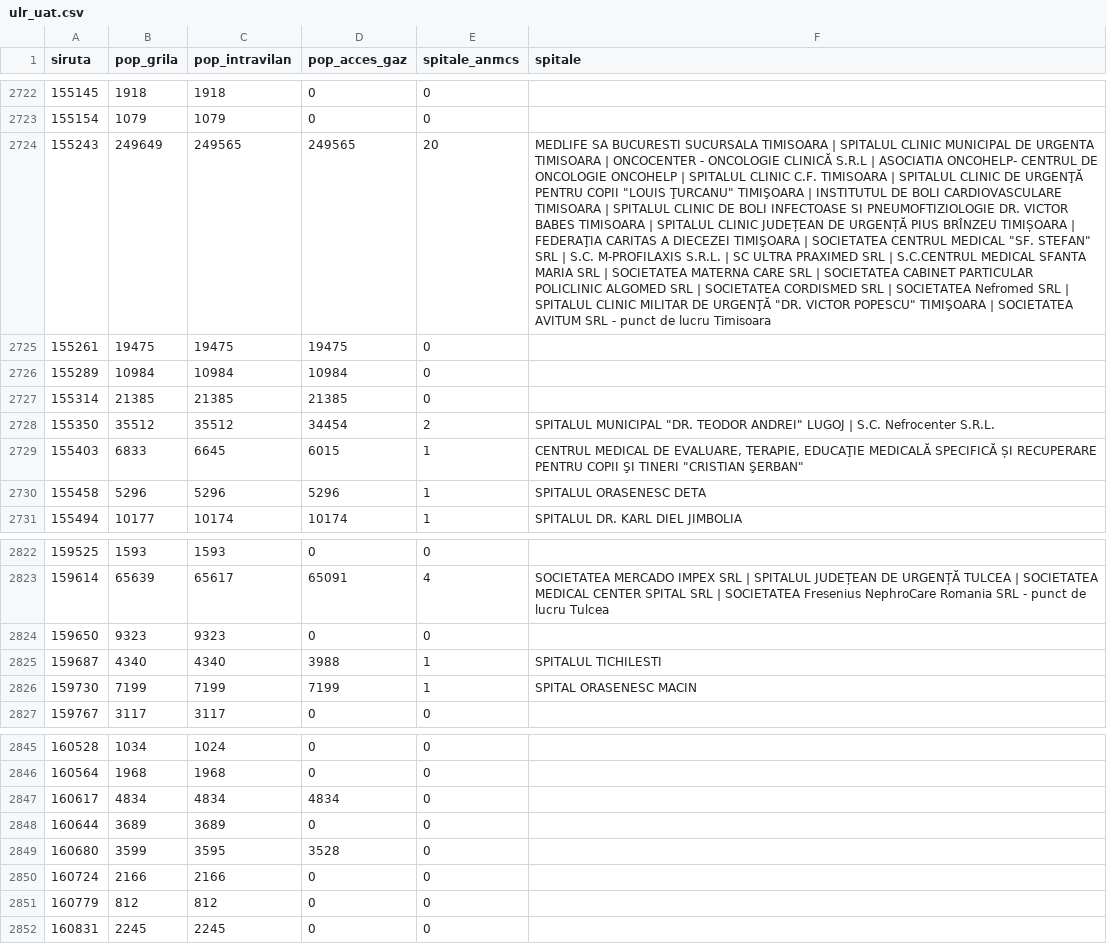
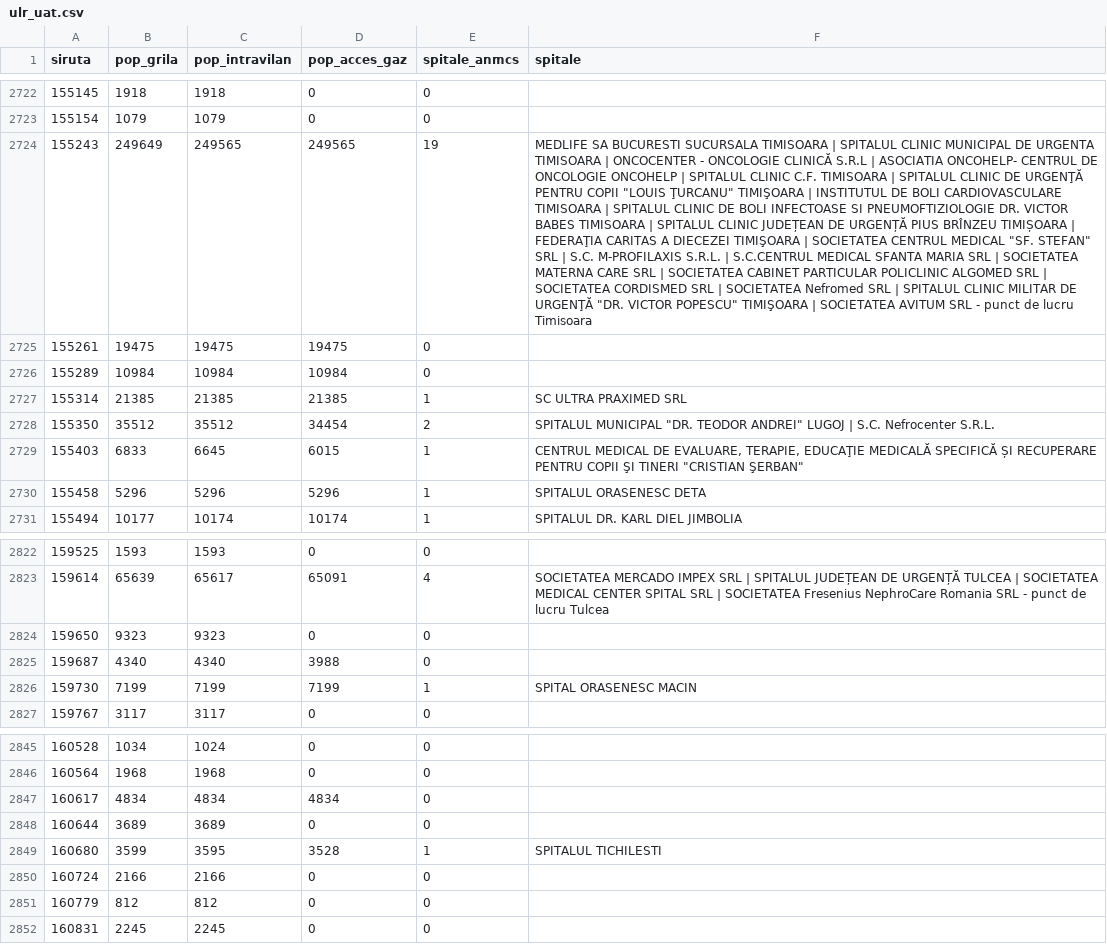
Before and after one commit to coveadrian83/gis, a CSV file: data/urban/ulr_uat.csv, drawn as a sheet; only a part is shown, gaps mark what is left out; the diff names each change by its address in the sheet, - before the commit and + after, or states it on an @@ line.

```diff
--- a/data/urban/ulr_uat.csv
+++ b/data/urban/ulr_uat.csv
-E2724 (spitale_anmcs): 20
+E2724 (spitale_anmcs): 19
-F2724 (spitale): …S.R.L. | SC ULTRA PRAXIMED SRL | S.C.CENTRUL MEDICAL…
+F2724 (spitale): …S.R.L. | S.C.CENTRUL MEDICAL…
-E2727 (spitale_anmcs): 0
+E2727 (spitale_anmcs): 1
-F2727 (spitale): (empty)
+F2727 (spitale): SC ULTRA PRAXIMED SRL
-E2825 (spitale_anmcs): 1
+E2825 (spitale_anmcs): 0
-F2825 (spitale): SPITALUL TICHILESTI
+F2825 (spitale): (empty)
-E2849 (spitale_anmcs): 0
+E2849 (spitale_anmcs): 1
-F2849 (spitale): (empty)
+F2849 (spitale): SPITALUL TICHILESTI
```
Also changed, not shown: 9 other files.
